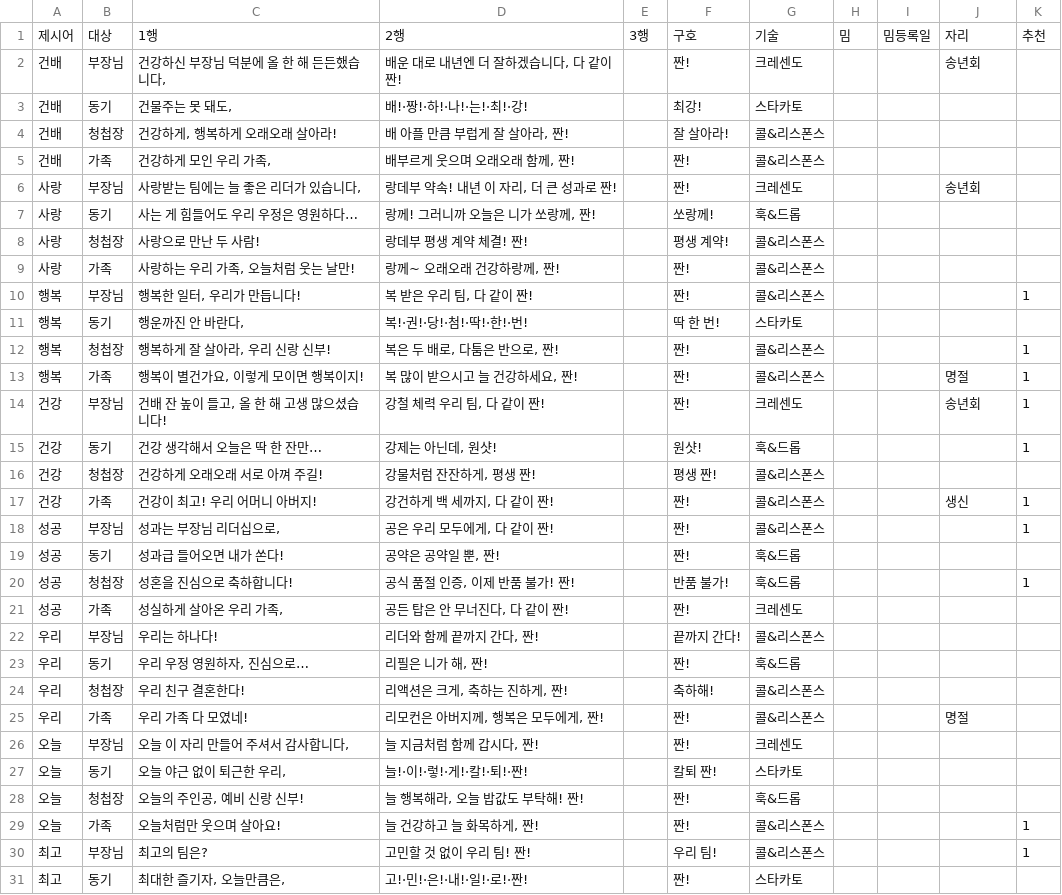
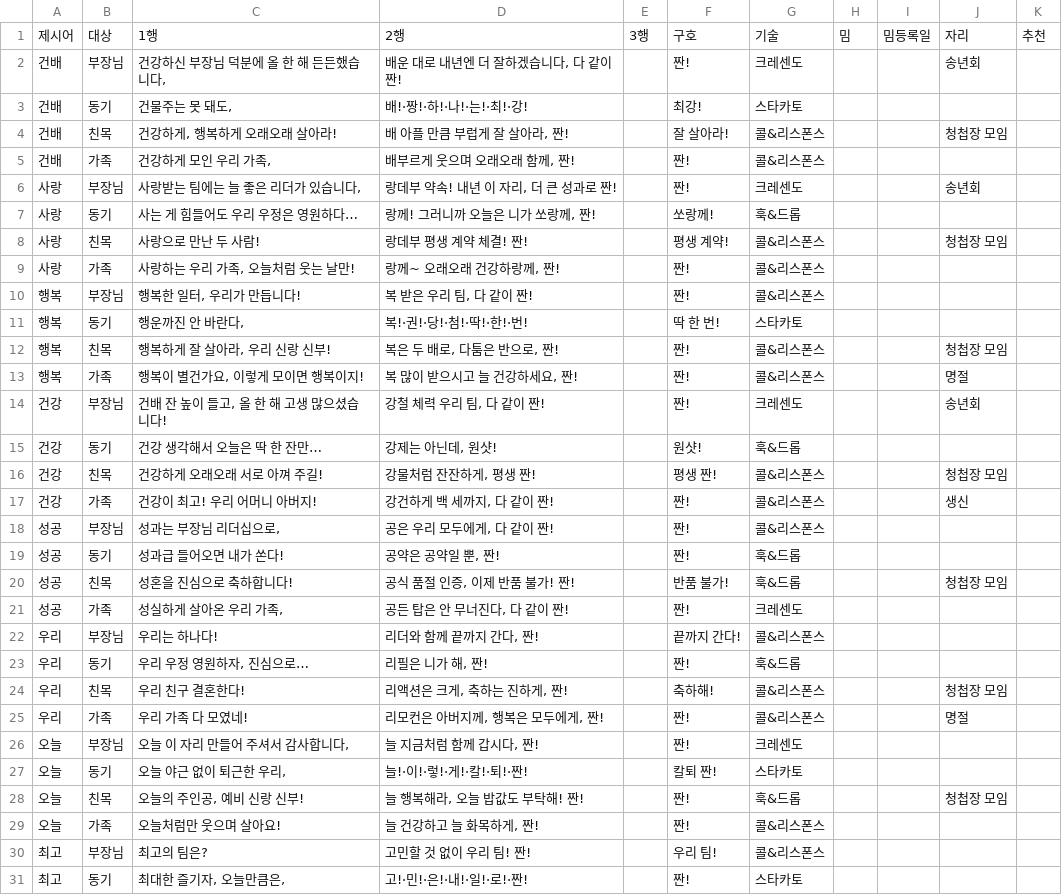
Before and after one commit to raefael2001-cpu/healthcheck, a CSV file: zzan/presets-draft.csv, drawn as a sheet; only a part is shown; the diff covers the shown part only.

```diff
--- a/zzan/presets-draft.csv
+++ b/zzan/presets-draft.csv
@@ -3,3 +3,3 @@
 건배,동기,"건물주는 못 돼도,",배!·짱!·하!·나!·는!·최!·강!,,최강!,스타카토,,,,
-건배,청첩장,"건강하게, 행복하게 오래오래 살아라!","배 아플 만큼 부럽게 잘 살아라, 짠!",,잘 살아라!,콜&리스폰스,,,,
+건배,친목,"건강하게, 행복하게 오래오래 살아라!","배 아플 만큼 부럽게 잘 살아라, 짠!",,잘 살아라!,콜&리스폰스,,,청첩장 모임,
 건배,가족,"건강하게 모인 우리 가족,","배부르게 웃으며 오래오래 함께, 짠!",,짠!,콜&리스폰스,,,,
@@ -7,15 +7,15 @@
 사랑,동기,사는 게 힘들어도 우리 우정은 영원하다…,"랑께! 그러니까 오늘은 니가 쏘랑께, 짠!",,쏘랑께!,훅&드롭,,,,
-사랑,청첩장,사랑으로 만난 두 사람!,랑데부 평생 계약 체결! 짠!,,평생 계약!,콜&리스폰스,,,,
+사랑,친목,사랑으로 만난 두 사람!,랑데부 평생 계약 체결! 짠!,,평생 계약!,콜&리스폰스,,,청첩장 모임,
 사랑,가족,"사랑하는 우리 가족, 오늘처럼 웃는 날만!","랑께~ 오래오래 건강하랑께, 짠!",,짠!,콜&리스폰스,,,,
-행복,부장님,"행복한 일터, 우리가 만듭니다!","복 받은 우리 팀, 다 같이 짠!",,짠!,콜&리스폰스,,,,1
+행복,부장님,"행복한 일터, 우리가 만듭니다!","복 받은 우리 팀, 다 같이 짠!",,짠!,콜&리스폰스,,,,
 행복,동기,"행운까진 안 바란다,",복!·권!·당!·첨!·딱!·한!·번!,,딱 한 번!,스타카토,,,,
-행복,청첩장,"행복하게 잘 살아라, 우리 신랑 신부!","복은 두 배로, 다툼은 반으로, 짠!",,짠!,콜&리스폰스,,,,1
-행복,가족,"행복이 별건가요, 이렇게 모이면 행복이지!","복 많이 받으시고 늘 건강하세요, 짠!",,짠!,콜&리스폰스,,,명절,1
-건강,부장님,"건배 잔 높이 들고, 올 한 해 고생 많으셨습니다!","강철 체력 우리 팀, 다 같이 짠!",,짠!,크레센도,,,송년회,1
-건강,동기,건강 생각해서 오늘은 딱 한 잔만…,"강제는 아닌데, 원샷!",,원샷!,훅&드롭,,,,1
-건강,청첩장,건강하게 오래오래 서로 아껴 주길!,"강물처럼 잔잔하게, 평생 짠!",,평생 짠!,콜&리스폰스,,,,
-건강,가족,건강이 최고! 우리 어머니 아버지!,"강건하게 백 세까지, 다 같이 짠!",,짠!,콜&리스폰스,,,생신,1
-성공,부장님,"성과는 부장님 리더십으로,","공은 우리 모두에게, 다 같이 짠!",,짠!,콜&리스폰스,,,,1
+행복,친목,"행복하게 잘 살아라, 우리 신랑 신부!","복은 두 배로, 다툼은 반으로, 짠!",,짠!,콜&리스폰스,,,청첩장 모임,
+행복,가족,"행복이 별건가요, 이렇게 모이면 행복이지!","복 많이 받으시고 늘 건강하세요, 짠!",,짠!,콜&리스폰스,,,명절,
+건강,부장님,"건배 잔 높이 들고, 올 한 해 고생 많으셨습니다!","강철 체력 우리 팀, 다 같이 짠!",,짠!,크레센도,,,송년회,
+건강,동기,건강 생각해서 오늘은 딱 한 잔만…,"강제는 아닌데, 원샷!",,원샷!,훅&드롭,,,,
+건강,친목,건강하게 오래오래 서로 아껴 주길!,"강물처럼 잔잔하게, 평생 짠!",,평생 짠!,콜&리스폰스,,,청첩장 모임,
+건강,가족,건강이 최고! 우리 어머니 아버지!,"강건하게 백 세까지, 다 같이 짠!",,짠!,콜&리스폰스,,,생신,
+성공,부장님,"성과는 부장님 리더십으로,","공은 우리 모두에게, 다 같이 짠!",,짠!,콜&리스폰스,,,,
 성공,동기,성과급 들어오면 내가 쏜다!,"공약은 공약일 뿐, 짠!",,짠!,훅&드롭,,,,
-성공,청첩장,성혼을 진심으로 축하합니다!,"공식 품절 인증, 이제 반품 불가! 짠!",,반품 불가!,훅&드롭,,,,1
+성공,친목,성혼을 진심으로 축하합니다!,"공식 품절 인증, 이제 반품 불가! 짠!",,반품 불가!,훅&드롭,,,청첩장 모임,
 성공,가족,"성실하게 살아온 우리 가족,","공든 탑은 안 무너진다, 다 같이 짠!",,짠!,크레센도,,,,
@@ -23,3 +23,3 @@
 우리,동기,"우리 우정 영원하자, 진심으로…","리필은 니가 해, 짠!",,짠!,훅&드롭,,,,
-우리,청첩장,우리 친구 결혼한다!,"리액션은 크게, 축하는 진하게, 짠!",,축하해!,콜&리스폰스,,,,
+우리,친목,우리 친구 결혼한다!,"리액션은 크게, 축하는 진하게, 짠!",,축하해!,콜&리스폰스,,,청첩장 모임,
 우리,가족,우리 가족 다 모였네!,"리모컨은 아버지께, 행복은 모두에게, 짠!",,짠!,콜&리스폰스,,,명절,
@@ -27,5 +27,5 @@
 오늘,동기,"오늘 야근 없이 퇴근한 우리,",늘!·이!·렇!·게!·칼!·퇴!·짠!,,칼퇴 짠!,스타카토,,,,
-오늘,청첩장,"오늘의 주인공, 예비 신랑 신부!","늘 행복해라, 오늘 밥값도 부탁해! 짠!",,짠!,훅&드롭,,,,
-오늘,가족,오늘처럼만 웃으며 살아요!,"늘 건강하고 늘 화목하게, 짠!",,짠!,콜&리스폰스,,,,1
-최고,부장님,최고의 팀은?,고민할 것 없이 우리 팀! 짠!,,우리 팀!,콜&리스폰스,,,,1
+오늘,친목,"오늘의 주인공, 예비 신랑 신부!","늘 행복해라, 오늘 밥값도 부탁해! 짠!",,짠!,훅&드롭,,,청첩장 모임,
+오늘,가족,오늘처럼만 웃으며 살아요!,"늘 건강하고 늘 화목하게, 짠!",,짠!,콜&리스폰스,,,,
+최고,부장님,최고의 팀은?,고민할 것 없이 우리 팀! 짠!,,우리 팀!,콜&리스폰스,,,,
 최고,동기,"최대한 즐기자, 오늘만큼은,",고!·민!·은!·내!·일!·로!·짠!,,짠!,스타카토,,,,
```
Also changed, not shown: 40 edited cells elsewhere in this file, 5 other files.
